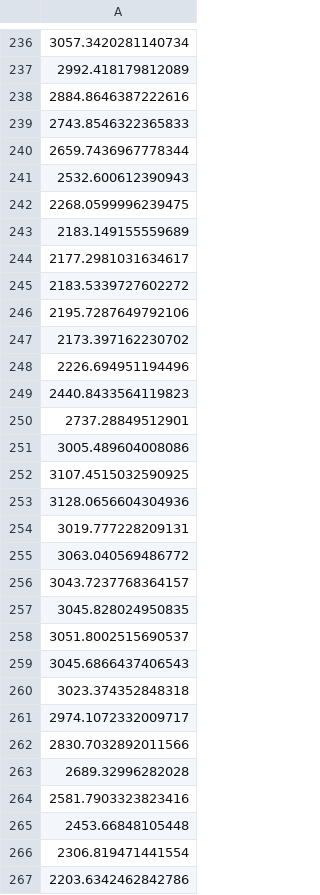
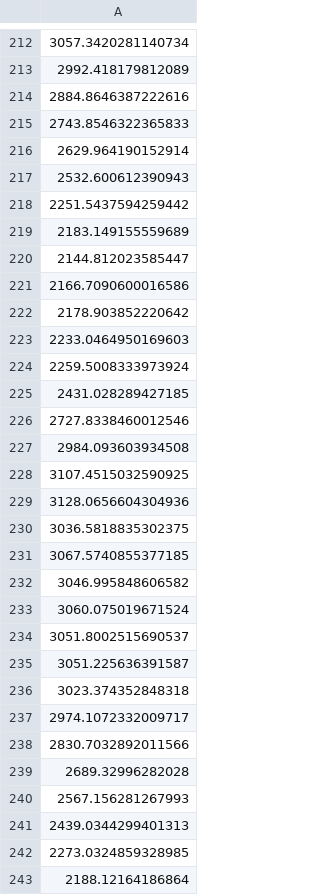
Before and after one commit to J1921604/Power-Demand-Forecast, a CSV file: AI/tomorrow/LightGBM/LightGBM_tomorrow.csv, drawn as a sheet; only a part is shown, gaps mark what is left out; addresses are those after the commit; the diff covers the shown part only; the diff names each change by its address in the sheet, - before the commit and + after, or states it on an @@ line.

```diff
--- a/AI/tomorrow/LightGBM/LightGBM_tomorrow.csv
+++ b/AI/tomorrow/LightGBM/LightGBM_tomorrow.csv
-A216: 2659.7436967778344
+A216: 2629.964190152914
-A218: 2268.0599996239475
+A218: 2251.5437594259442
-A220: 2177.2981031634617
+A220: 2144.812023585447
-A221: 2183.5339727602272
+A221: 2166.7090600016586
-A222: 2195.7287649792106
+A222: 2178.903852220642
-A223: 2173.397162230702
+A223: 2233.0464950169603
-A224: 2226.694951194496
+A224: 2259.5008333973924
-A225: 2440.8433564119823
+A225: 2431.028289427185
-A226: 2737.28849512901
+A226: 2727.8338460012546
-A227: 3005.489604008086
+A227: 2984.093603934508
-A230: 3019.777228209131
+A230: 3036.5818835302375
-A231: 3063.040569486772
+A231: 3067.5740855377185
-A232: 3043.7237768364157
+A232: 3046.995848606582
-A233: 3045.828024950835
+A233: 3060.075019671524
-A235: 3045.6866437406543
+A235: 3051.225636391587
-A240: 2581.7903323823416
+A240: 2567.156281267993
-A241: 2453.66848105448
+A241: 2439.0344299401313
-A242: 2306.819471441554
+A242: 2273.0324859328985
-A243: 2203.6342462842786
+A243: 2188.12164186864
```
Also changed, not shown: 24 added rows, 24 removed rows and 86 edited cells elsewhere in this file, AI/tomorrow/Keras/Keras_tomorrow.csv, AI/tomorrow/Pycaret/Pycaret_tomorrow.csv, 10 other files.
